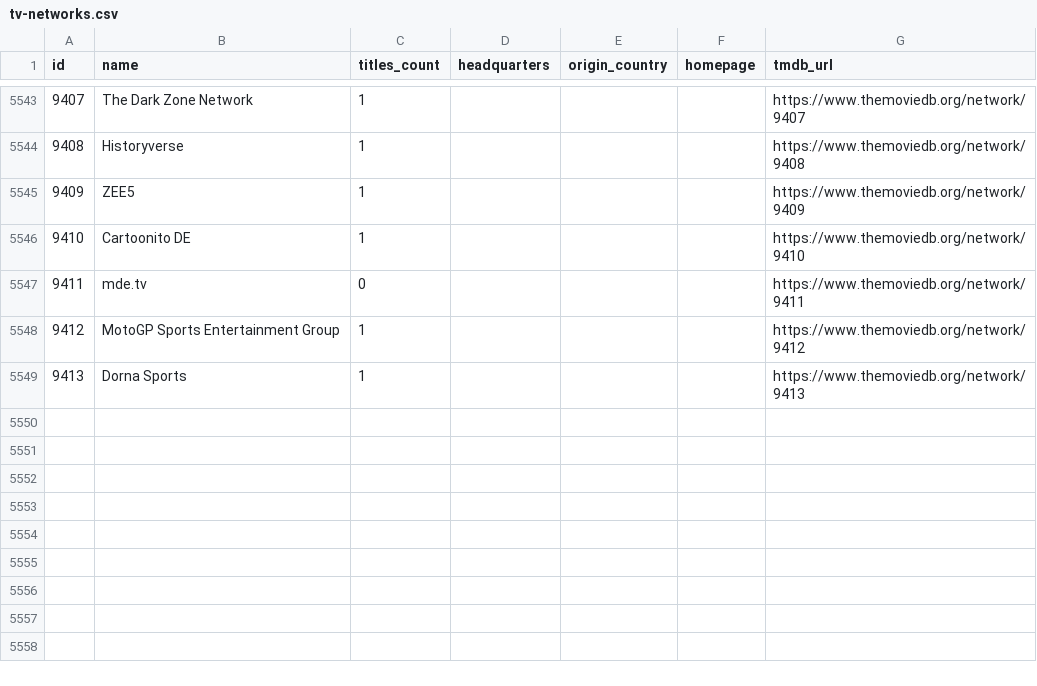
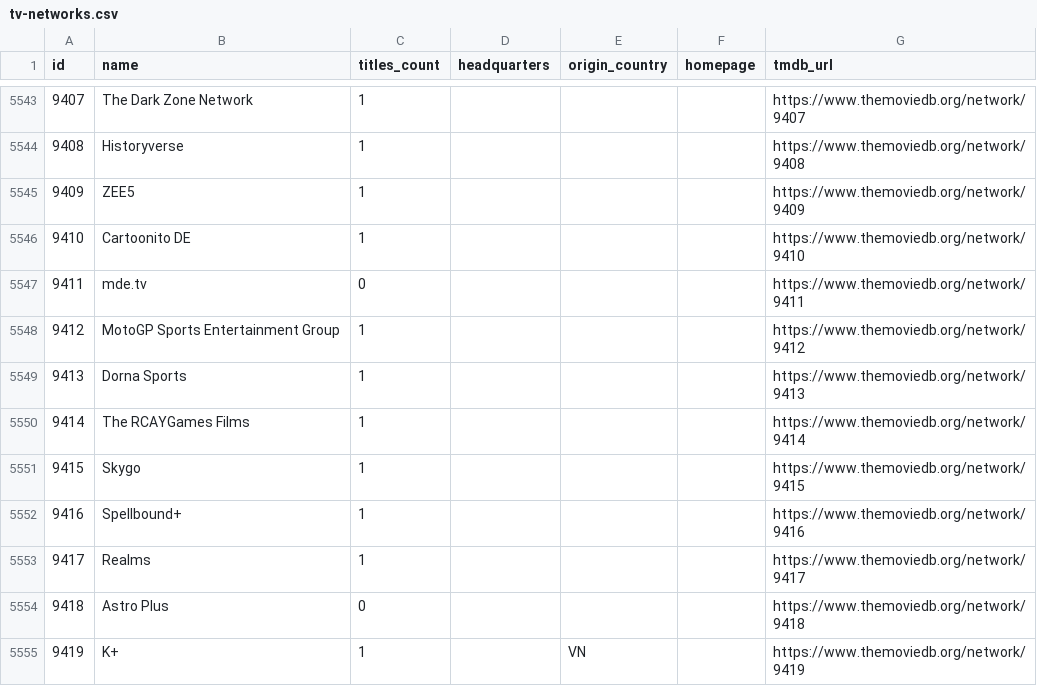
Before and after one commit to davecollections/tmdb-id-lookup, a CSV file: data/tv-networks.csv, drawn as a sheet; only a part is shown, gaps mark what is left out.

```diff
--- a/data/tv-networks.csv
+++ b/data/tv-networks.csv
@@ -5549 +5549,7 @@ id,name,titles_count,headquarters,origin_country,homepage,tmdb_url
 9413,Dorna Sports,1,,,,https://www.themoviedb.org/network/9413
+9414,The RCAYGames Films,1,,,,https://www.themoviedb.org/network/9414
+9415,Skygo,1,,,,https://www.themoviedb.org/network/9415
+9416,Spellbound+,1,,,,https://www.themoviedb.org/network/9416
+9417,Realms,1,,,,https://www.themoviedb.org/network/9417
+9418,Astro Plus,0,,,,https://www.themoviedb.org/network/9418
+9419,K+,1,,VN,,https://www.themoviedb.org/network/9419
```
Also changed, not shown: 3 other files.
